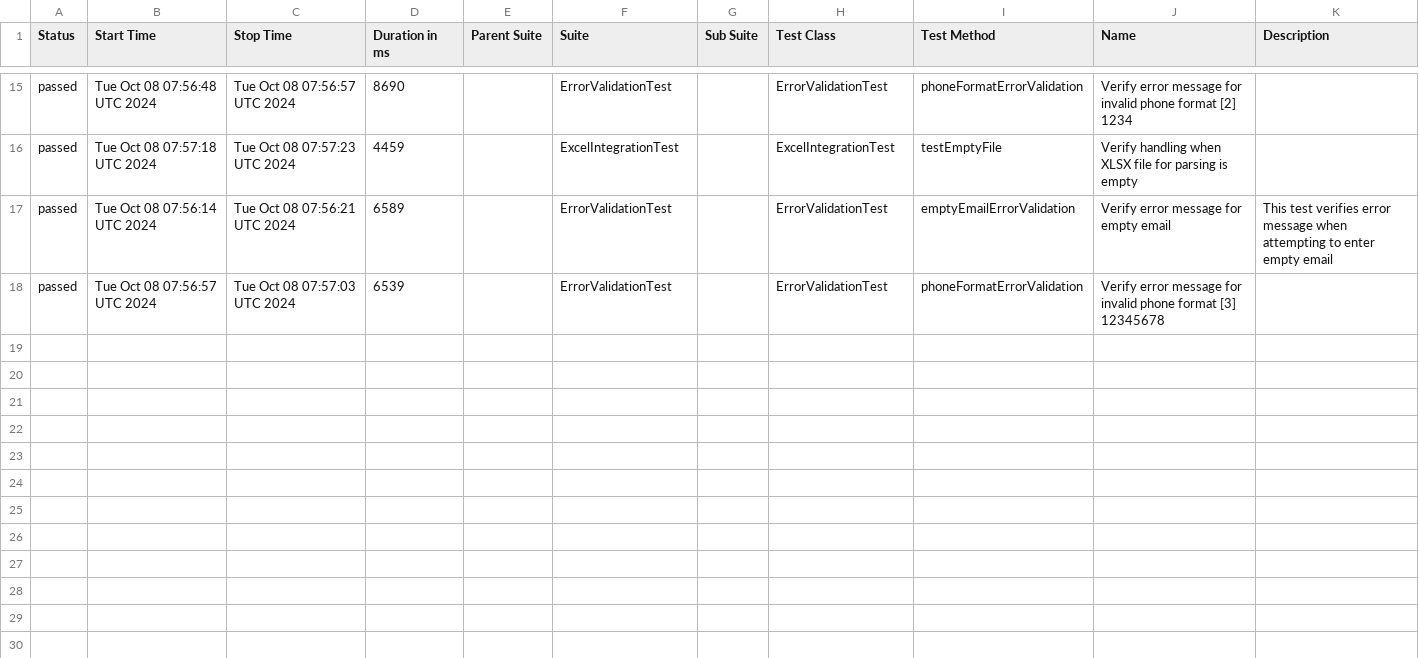
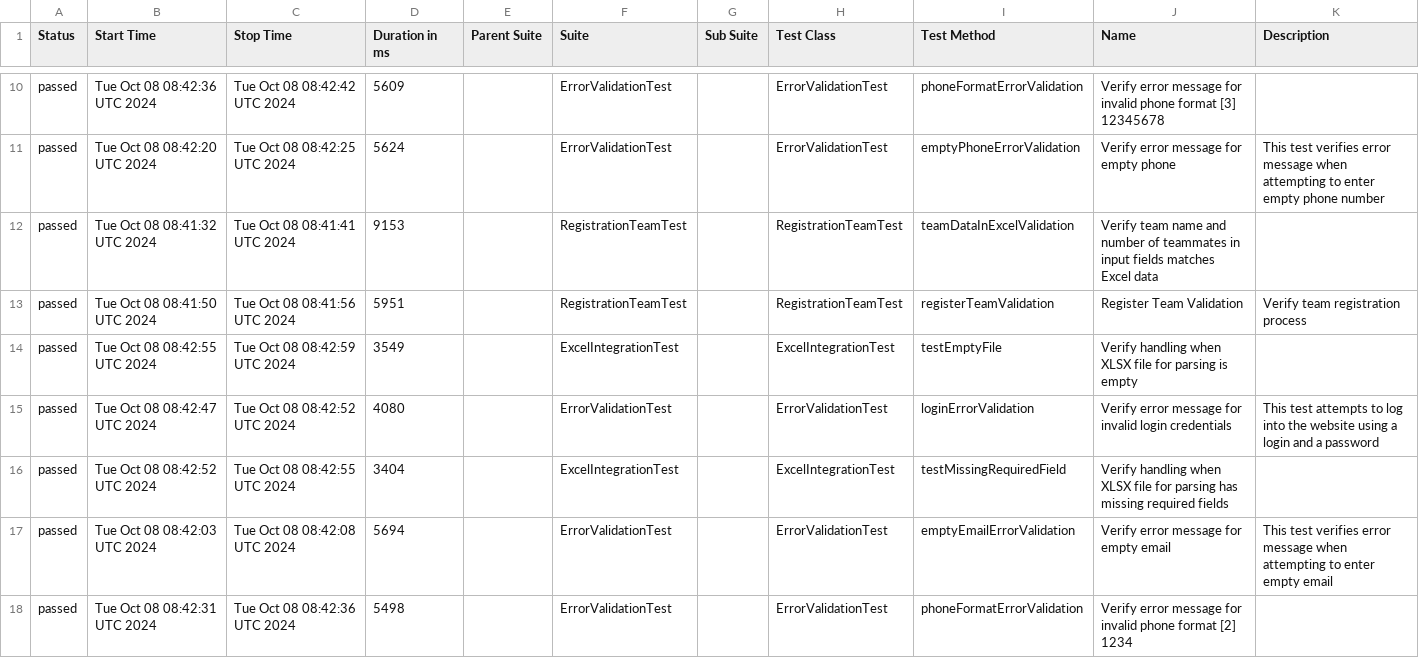
Before and after one commit to DaryaAndreyuk/music-quiz-automation, a CSV file: data/suites.csv, drawn as a sheet; only a part is shown, gaps mark what is left out; the diff covers the shown part only.

```diff
--- a/data/suites.csv
+++ b/data/suites.csv
@@ -15,4 +10,9 @@
-"passed","Tue Oct 08 07:56:48 UTC 2024","Tue Oct 08 07:56:57 UTC 2024","8690","","ErrorValidationTest","","ErrorValidationTest","phoneFormatErrorValidation","Verify error message for invalid phone format [2] 1234",""
-"passed","Tue Oct 08 07:57:18 UTC 2024","Tue Oct 08 07:57:23 UTC 2024","4459","","ExcelIntegrationTest","","ExcelIntegrationTest","testEmptyFile","Verify handling when XLSX file for parsing is empty",""
-"passed","Tue Oct 08 07:56:14 UTC 2024","Tue Oct 08 07:56:21 UTC 2024","6589","","ErrorValidationTest","","ErrorValidationTest","emptyEmailErrorValidation","Verify error message for empty email","This test verifies error message when attempting to enter empty email"
-"passed","Tue Oct 08 07:56:57 UTC 2024","Tue Oct 08 07:57:03 UTC 2024","6539","","ErrorValidationTest","","ErrorValidationTest","phoneFormatErrorValidation","Verify error message for invalid phone format [3] 12345678",""
+"passed","Tue Oct 08 08:42:36 UTC 2024","Tue Oct 08 08:42:42 UTC 2024","5609","","ErrorValidationTest","","ErrorValidationTest","phoneFormatErrorValidation","Verify error message for invalid phone format [3] 12345678",""
+"passed","Tue Oct 08 08:42:20 UTC 2024","Tue Oct 08 08:42:25 UTC 2024","5624","","ErrorValidationTest","","ErrorValidationTest","emptyPhoneErrorValidation","Verify error message for empty phone","This test verifies error message when attempting to enter empty phone number"
+"passed","Tue Oct 08 08:41:32 UTC 2024","Tue Oct 08 08:41:41 UTC 2024","9153","","RegistrationTeamTest","","RegistrationTeamTest","teamDataInExcelValidation","Verify team name and number of teammates in input fields matches Excel data",""
+"passed","Tue Oct 08 08:41:50 UTC 2024","Tue Oct 08 08:41:56 UTC 2024","5951","","RegistrationTeamTest","","RegistrationTeamTest","registerTeamValidation","Register Team Validation","Verify team registration process"
+"passed","Tue Oct 08 08:42:55 UTC 2024","Tue Oct 08 08:42:59 UTC 2024","3549","","ExcelIntegrationTest","","ExcelIntegrationTest","testEmptyFile","Verify handling when XLSX file for parsing is empty",""
+"passed","Tue Oct 08 08:42:47 UTC 2024","Tue Oct 08 08:42:52 UTC 2024","4080","","ErrorValidationTest","","ErrorValidationTest","loginErrorValidation","Verify error message for invalid login credentials","This test attempts to log into the website using a login and a password"
+"passed","Tue Oct 08 08:42:52 UTC 2024","Tue Oct 08 08:42:55 UTC 2024","3404","","ExcelIntegrationTest","","ExcelIntegrationTest","testMissingRequiredField","Verify handling when XLSX file for parsing has missing required fields",""
+"passed","Tue Oct 08 08:42:03 UTC 2024","Tue Oct 08 08:42:08 UTC 2024","5694","","ErrorValidationTest","","ErrorValidationTest","emptyEmailErrorValidation","Verify error message for empty email","This test verifies error message when attempting to enter empty email"
+"passed","Tue Oct 08 08:42:31 UTC 2024","Tue Oct 08 08:42:36 UTC 2024","5498","","ErrorValidationTest","","ErrorValidationTest","phoneFormatErrorValidation","Verify error message for invalid phone format [2] 1234",""
```
Also changed, not shown: 2 added rows, 7 removed rows and 25 edited cells elsewhere in this file, 31 other files.
